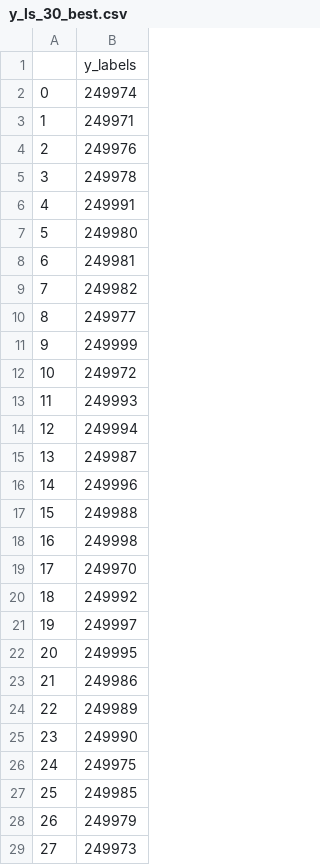
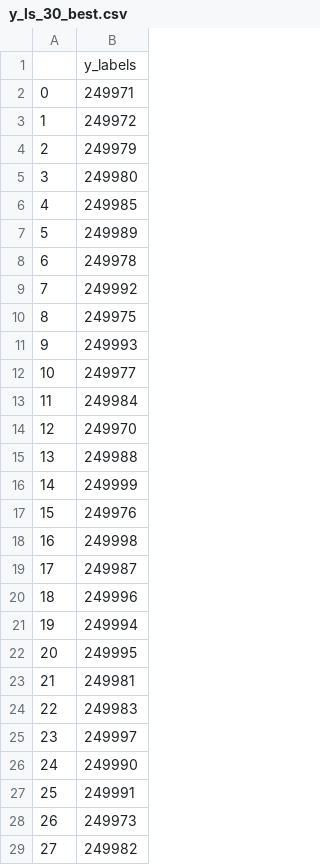
Before and after one commit to e-Rivers/CS4012_HeuristicInteractionAnalysis, a CSV file: labels/y_ls_30_best.csv, drawn as a sheet; only a part is shown; the diff covers the shown part only.

```diff
--- a/labels/y_ls_30_best.csv
+++ b/labels/y_ls_30_best.csv
@@ -1,29 +1,29 @@
 ,y_labels
-0,249974
-1,249971
-2,249976
-3,249978
-4,249991
-5,249980
-6,249981
-7,249982
-8,249977
-9,249999
-10,249972
-11,249993
-12,249994
-13,249987
-14,249996
-15,249988
+0,249971
+1,249972
+2,249979
+3,249980
+4,249985
+5,249989
+6,249978
+7,249992
+8,249975
+9,249993
+10,249977
+11,249984
+12,249970
+13,249988
+14,249999
+15,249976
 16,249998
-17,249970
-18,249992
-19,249997
+17,249987
+18,249996
+19,249994
 20,249995
-21,249986
-22,249989
-23,249990
-24,249975
-25,249985
-26,249979
-27,249973
+21,249981
+22,249983
+23,249997
+24,249990
+25,249991
+26,249973
+27,249982
```
Also changed, not shown: 2 edited cells elsewhere in this file, labels/y_ls_30_best_30_instances.csv, labels/y_ls_30_best_30_instances_less.csv, 22 other files.
